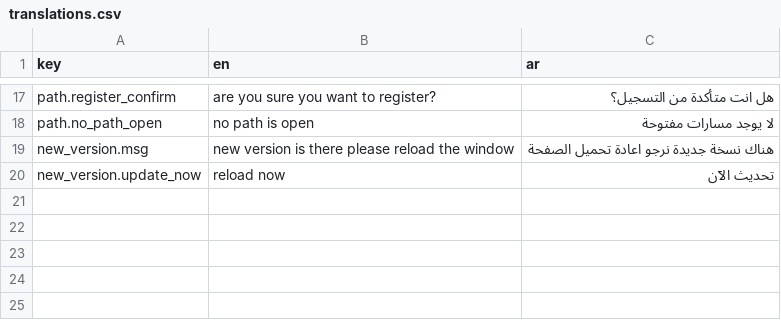
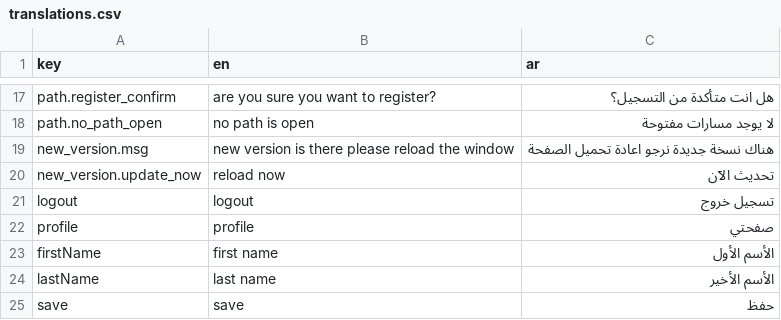
Before and after one commit to hkashlan/manazel-alabrar-fe, a CSV file: translations/translations.csv, drawn as a sheet; only a part is shown, gaps mark what is left out; the diff names each change by its address in the sheet, - before the commit and + after, or states it on an @@ line.

Commit message:
create profile page

```diff
--- a/translations/translations.csv
+++ b/translations/translations.csv
+row 21: logout | logout | تسجيل خروج
+row 22: profile | profile | صفحتي
+row 23: firstName | first name | الأسم الأول
+row 24: lastName | last name | الأسم الأخير
+row 25: save | save | حفظ
```
Also changed, not shown: 15 other files.
